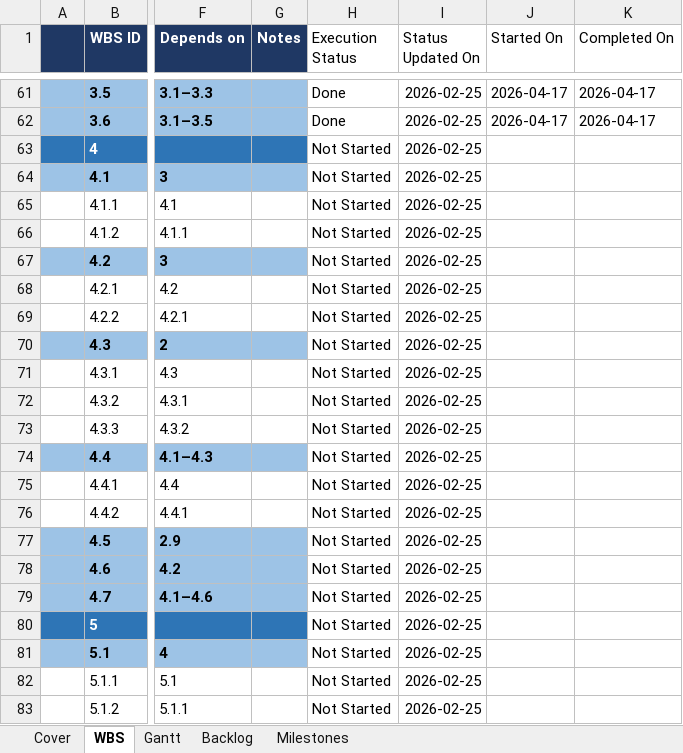
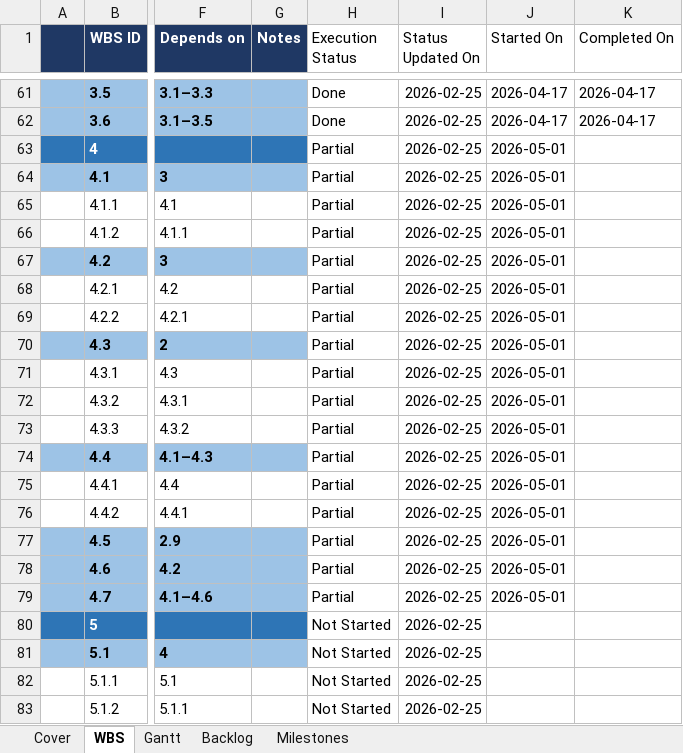
Before and after one commit to YasserAKareem/yam_agri_core, an Excel workbook: docs/YAM_AGRI_WBS_GANTT.xlsx, sheet WBS, drawn as a sheet; only a part is shown, gaps mark what is left out; values as stored, in another font and other column widths than the file's, no borders; the diff names each change by its address in the sheet, - before the commit and + after, or states it on an @@ line.

Commit message:
docs(phase4): record localhost run evidence and mark M4 done

```diff
--- a/docs/YAM_AGRI_WBS_GANTT.xlsx (sheet WBS)
+++ b/docs/YAM_AGRI_WBS_GANTT.xlsx (sheet WBS)
-H63:H79 (Execution Status): Not Started
+H63:H79 (Execution Status): Partial
-J63:J79 (Started On): (empty)
+J63:J79 (Started On): 2026-05-01
```
Also changed, not shown: sheet Milestones, 2 other files.
